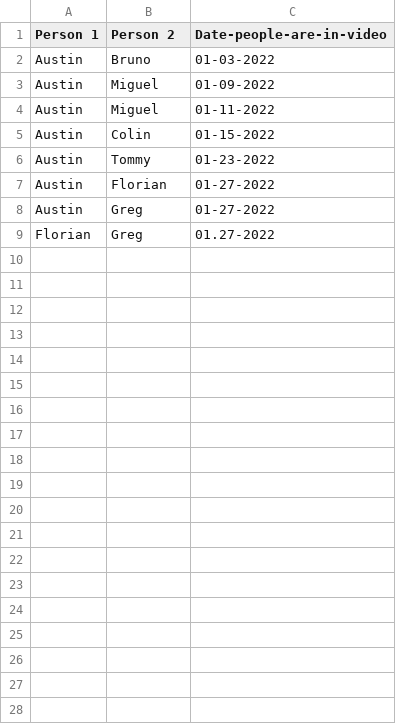
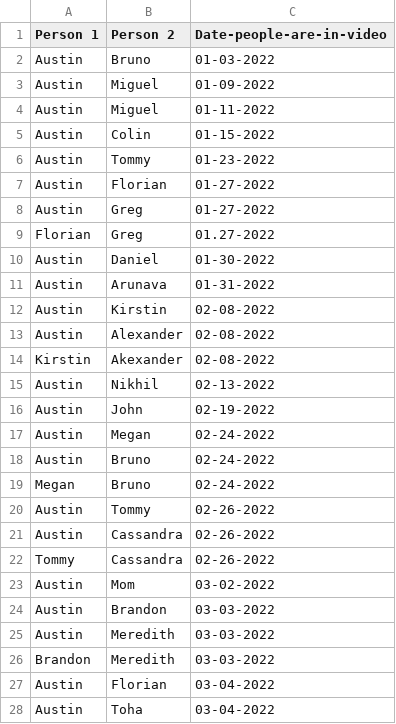
Before and after one commit to Alopez6991/1SEDV, a CSV file: the_same.csv, drawn as a sheet; only a part is shown; the diff covers the shown part only.

Commit message:
added up to march

```diff
--- a/the_same.csv
+++ b/the_same.csv
@@ -9 +9,20 @@ Austin,Greg,01-27-2022
 Florian,Greg,01.27-2022
+Austin,Daniel,01-30-2022
+Austin,Arunava,01-31-2022
+Austin,Kirstin,02-08-2022
+Austin,Alexander,02-08-2022
+Kirstin,Akexander,02-08-2022
+Austin,Nikhil,02-13-2022
+Austin,John,02-19-2022
+Austin,Megan,02-24-2022
+Austin,Bruno,02-24-2022
+Megan,Bruno,02-24-2022
+Austin,Tommy,02-26-2022
+Austin,Cassandra,02-26-2022
+Tommy,Cassandra,02-26-2022
+Austin,Mom,03-02-2022
+Austin,Brandon,03-03-2022
+Austin,Meredith,03-03-2022
+Brandon,Meredith,03-03-2022
+Austin,Florian,03-04-2022
+Austin,Toha,03-04-2022
```
Also changed, not shown: 38 added rows elsewhere in this file.
